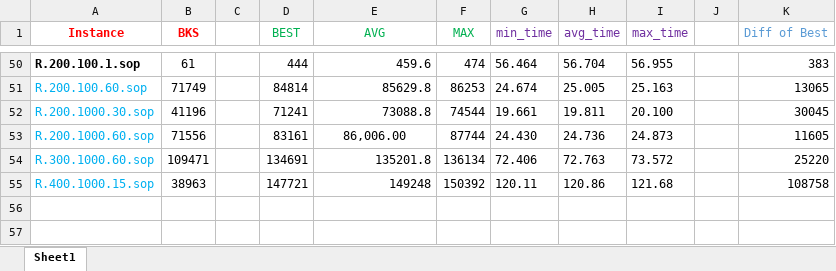
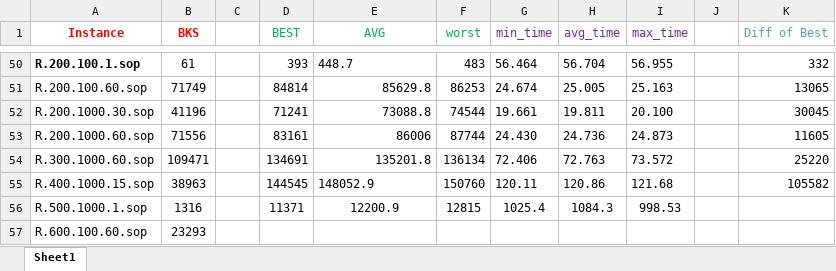
Before and after one commit to salehafzoon/Advanced_Algorithms, an Excel workbook: hw2_GRASP/Results.xlsx, sheet Sheet1, drawn as a sheet; only a part is shown, gaps mark what is left out; values as stored, in another font and other column widths than the file's, no borders; the diff covers the shown part only; the diff names each change by its address in the sheet, - before the commit and + after, or states it on an @@ line.

```diff
--- a/hw2_GRASP/Results.xlsx (sheet Sheet1)
+++ b/hw2_GRASP/Results.xlsx (sheet Sheet1)
-F1: MAX
+F1: worst
-D50 (BEST): 444
+D50 (BEST): 393
-E50 (AVG): 459.6
+E50 (AVG): 448.7
-F50 (worst): 474
+F50 (worst): 483
-K50 (Diff of Best): 383
+K50 (Diff of Best): 332
-A51:A55 text colour: #00B0F0
+A51:A55 text colour: black
-E53 (AVG): 86,006.00
+E53 (AVG): 86006
-E53 alignment: center
+E53 alignment: right
-D55 (BEST): 147721
+D55 (BEST): 144545
-E55 (AVG): 149248
+E55 (AVG): 148052.9
-F55 (worst): 150392
+F55 (worst): 150760
-K55 (Diff of Best): 108758
+K55 (Diff of Best): 105582
+row 56: R.500.1000.1.sop | 1316 |  | 11371 | 12200.9 | 12815 | 1025.4 | 1084.3 | 998.53
+row 57: R.600.100.60.sop | 23293
```
Also changed, not shown: 20 edited cells and cell formats elsewhere in this sheet, hw1_Simulated Annealing/simulResults.xlsx, 10 other files.
